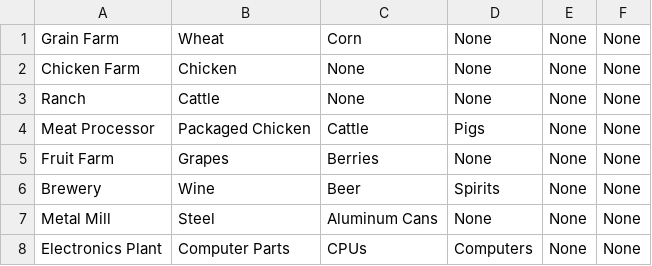
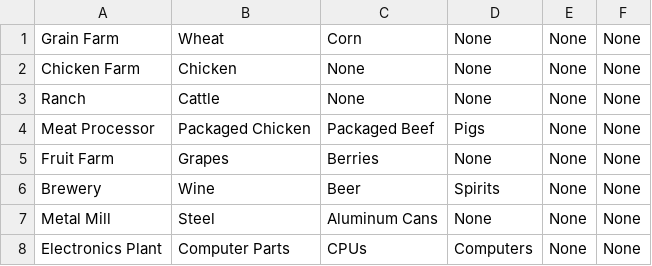
Before and after one commit to rwruss/tycoon, a CSV file: scenarios/1/factoryDesc.csv, drawn as a sheet.

```diff
--- a/scenarios/1/factoryDesc.csv
+++ b/scenarios/1/factoryDesc.csv
@@ -3,3 +3,3 @@ Chicken Farm,Chicken,None,None,None,None
 Ranch,Cattle,None,None,None,None
-Meat Processor,Packaged Chicken,Cattle,Pigs,None,None
+Meat Processor,Packaged Chicken,Packaged Beef,Pigs,None,None
 Fruit Farm,Grapes,Berries,None,None,None
```
Also changed, not shown: scenarios/1/products.csv, 16 other files.
